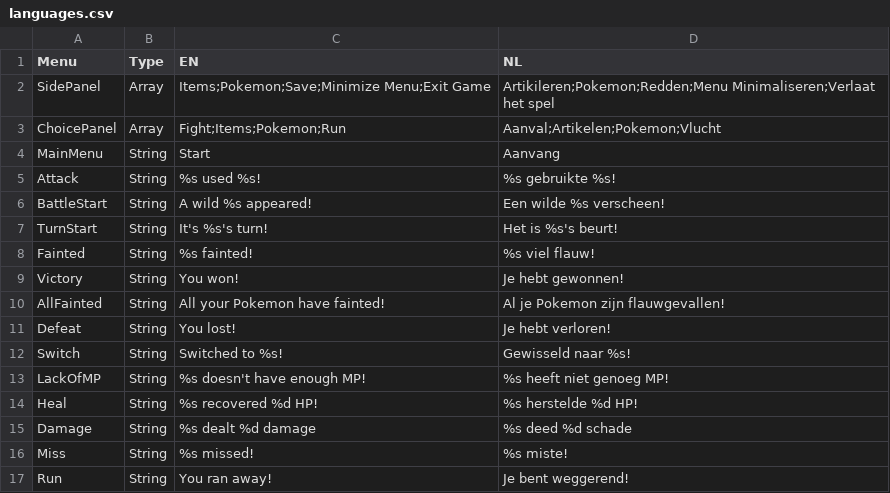
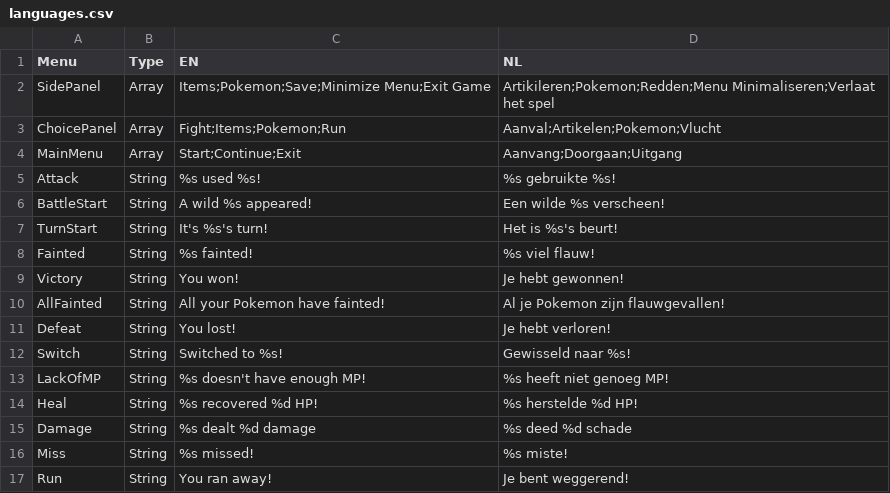
Before and after one commit to Jazhyc/OOP-Project-2023, a CSV file: src/main/resources/languages.csv, drawn as a sheet.

Commit message:
Added more options to main menu

```diff
--- a/src/main/resources/languages.csv
+++ b/src/main/resources/languages.csv
@@ -3,3 +3,3 @@ SidePanel,Array,Items;Pokemon;Save;Minimize Menu;Exit Game,Artikileren;Pokemon;R
 ChoicePanel,Array,Fight;Items;Pokemon;Run,Aanval;Artikelen;Pokemon;Vlucht
-MainMenu,String,Start,Aanvang
+MainMenu,Array,Start;Continue;Exit,Aanvang;Doorgaan;Uitgang
 Attack,String,%s used %s!,%s gebruikte %s!
```
Also changed, not shown: 5 other files.
